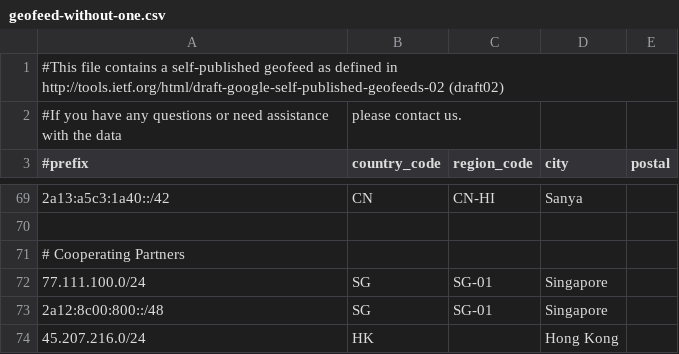
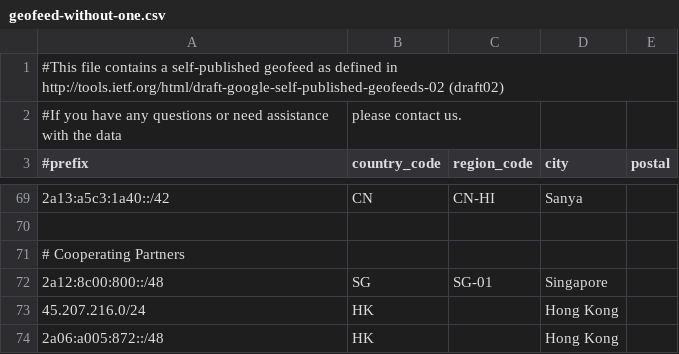
Before and after one commit to MoeDove-LLC/WEB, a CSV file: geofeed-without-one.csv, drawn as a sheet; only a part is shown, gaps mark what is left out; the shorter side is filled out with more unchanged rows; the diff names each change by its address in the sheet, - before the commit and + after, or states it on an @@ line.

Commit message:
Update geofeed-without-one.csv

```diff
--- a/geofeed-without-one.csv
+++ b/geofeed-without-one.csv
-row 72: 77.111.100.0/24 | SG | SG-01 | Singapore
```
